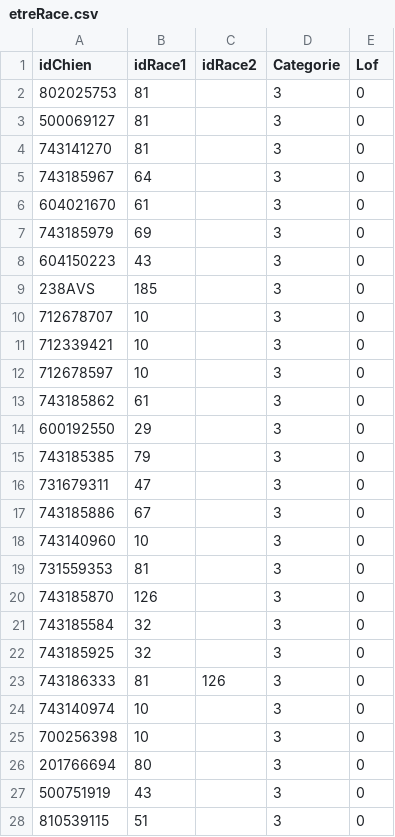
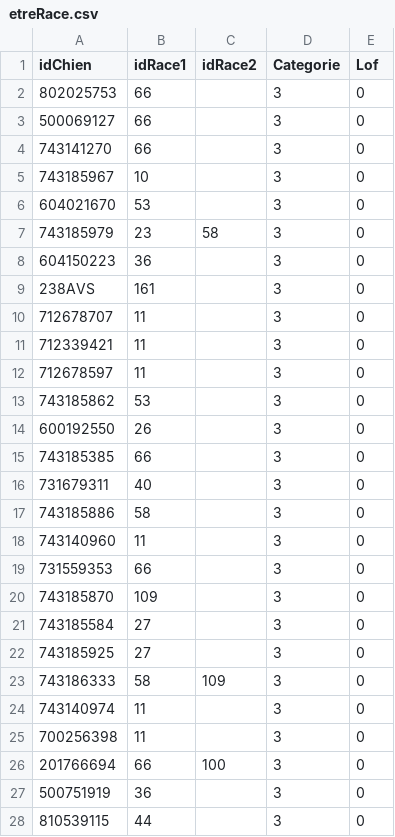
Before and after one commit to laurinemell/Projet-Kitie, a CSV file: DonneesKitie/etreRace.csv, drawn as a sheet; only a part is shown; the diff covers the shown part only.

Commit message:
modif etreRace.csv

```diff
--- a/DonneesKitie/etreRace.csv
+++ b/DonneesKitie/etreRace.csv
@@ -1,28 +1,28 @@
 idChien;idRace1;idRace2;Categorie;Lof
-  802025753  ;81;;3;0
-  500069127  ;81;;3;0
-  743141270  ;81;;3;0
-  743185967  ;64;;3;0
-  604021670  ;61;;3;0
-  743185979  ;69;;3;0
-  604150223  ;43;;3;0
-  238AVS  ;185;;3;0
-  712678707  ;10;;3;0
-  712339421  ;10;;3;0
-  712678597  ;10;;3;0
-  743185862  ;61;;3;0
-  600192550  ;29;;3;0
-  743185385  ;79;;3;0
-  731679311  ;47;;3;0
-  743185886  ;67;;3;0
-  743140960  ;10;;3;0
-  731559353  ;81;;3;0
-  743185870  ;126;;3;0
-  743185584  ;32;;3;0
-  743185925  ;32;;3;0
-  743186333  ;81;126;3;0
-  743140974  ;10;;3;0
-  700256398  ;10;;3;0
-  201766694  ;80;;3;0
-  500751919  ;43;;3;0
-  810539115  ;51;;3;0
+  802025753  ;66;;3;0
+  500069127  ;66;;3;0
+  743141270  ;66;;3;0
+  743185967  ;10;;3;0
+  604021670  ;53;;3;0
+  743185979  ;23;58;3;0
+  604150223  ;36;;3;0
+  238AVS  ;161;;3;0
+  712678707  ;11;;3;0
+  712339421  ;11;;3;0
+  712678597  ;11;;3;0
+  743185862  ;53;;3;0
+  600192550  ;26;;3;0
+  743185385  ;66;;3;0
+  731679311  ;40;;3;0
+  743185886  ;58;;3;0
+  743140960  ;11;;3;0
+  731559353  ;66;;3;0
+  743185870  ;109;;3;0
+  743185584  ;27;;3;0
+  743185925  ;27;;3;0
+  743186333  ;58;109;3;0
+  743140974  ;11;;3;0
+  700256398  ;11;;3;0
+  201766694  ;66;100;3;0
+  500751919  ;36;;3;0
+  810539115  ;44;;3;0
```
Also changed, not shown: 104 edited cells elsewhere in this file.
